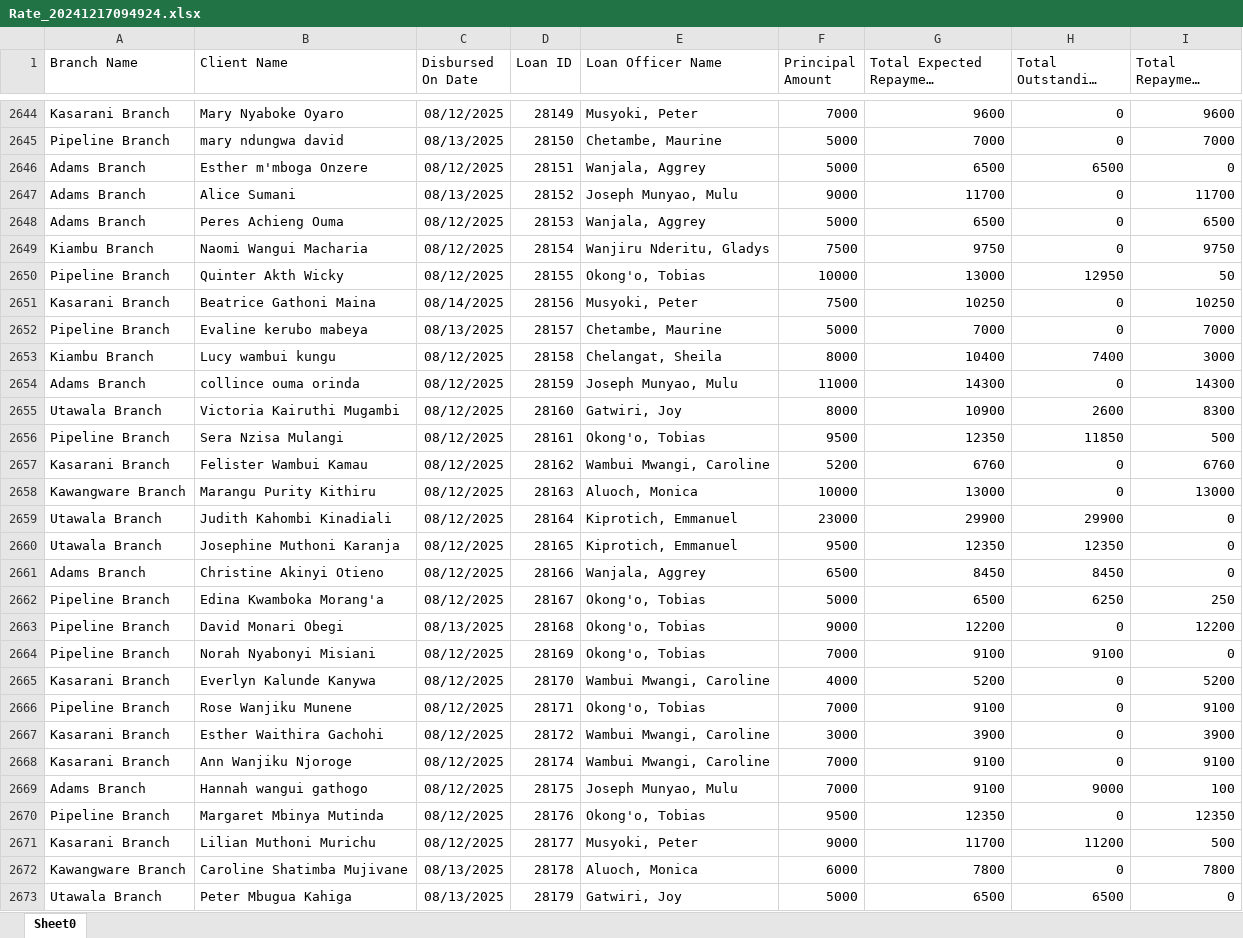
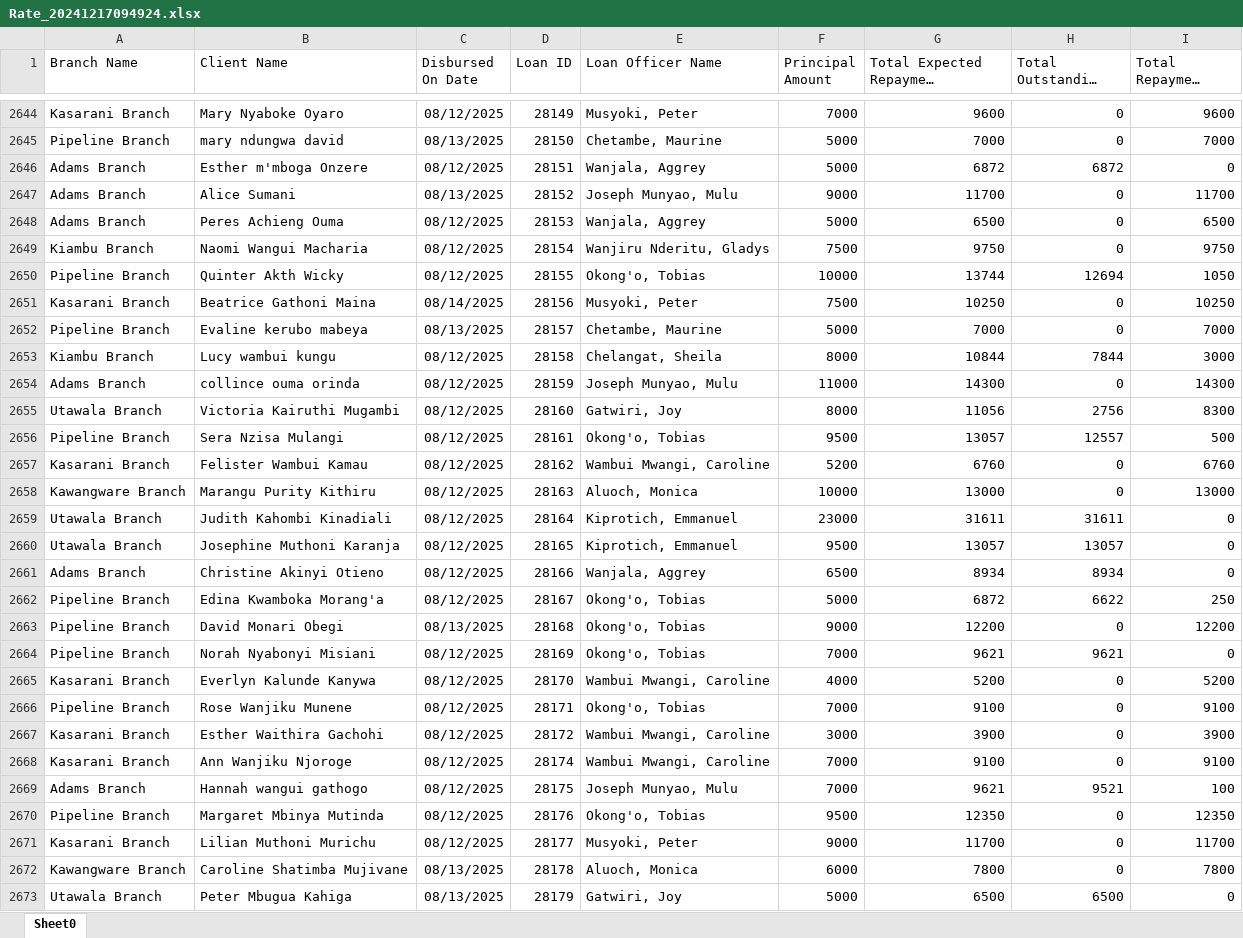
Before and after one commit to Phoenix-Capital/zidisha-monitor, an Excel workbook: Rate_20241217094924.xlsx, sheet Sheet0, drawn as a sheet; only a part is shown, gaps mark what is left out; long unchanged cells end in …; values as stored, in another font and other column widths than the file's, no borders; the diff covers the shown part only; the diff names each change by its address in the sheet, - before the commit and + after, or states it on an @@ line.

```diff
--- a/Rate_20241217094924.xlsx (sheet Sheet0)
+++ b/Rate_20241217094924.xlsx (sheet Sheet0)
-G2646 (Total Expected Repayment Derived): 6500
+G2646 (Total Expected Repayment Derived): 6872
-H2646 (Total Outstanding Derived): 6500
+H2646 (Total Outstanding Derived): 6872
-G2650 (Total Expected Repayment Derived): 13000
+G2650 (Total Expected Repayment Derived): 13744
-H2650 (Total Outstanding Derived): 12950
+H2650 (Total Outstanding Derived): 12694
-I2650 (Total Repayment Derived): 50
+I2650 (Total Repayment Derived): 1050
-G2653 (Total Expected Repayment Derived): 10400
+G2653 (Total Expected Repayment Derived): 10844
-H2653 (Total Outstanding Derived): 7400
+H2653 (Total Outstanding Derived): 7844
-G2655 (Total Expected Repayment Derived): 10900
+G2655 (Total Expected Repayment Derived): 11056
-H2655 (Total Outstanding Derived): 2600
+H2655 (Total Outstanding Derived): 2756
-G2656 (Total Expected Repayment Derived): 12350
+G2656 (Total Expected Repayment Derived): 13057
-H2656 (Total Outstanding Derived): 11850
+H2656 (Total Outstanding Derived): 12557
-G2659 (Total Expected Repayment Derived): 29900
+G2659 (Total Expected Repayment Derived): 31611
-H2659 (Total Outstanding Derived): 29900
+H2659 (Total Outstanding Derived): 31611
-G2660 (Total Expected Repayment Derived): 12350
+G2660 (Total Expected Repayment Derived): 13057
-H2660 (Total Outstanding Derived): 12350
+H2660 (Total Outstanding Derived): 13057
-G2661 (Total Expected Repayment Derived): 8450
+G2661 (Total Expected Repayment Derived): 8934
-H2661 (Total Outstanding Derived): 8450
+H2661 (Total Outstanding Derived): 8934
-G2662 (Total Expected Repayment Derived): 6500
+G2662 (Total Expected Repayment Derived): 6872
-H2662 (Total Outstanding Derived): 6250
+H2662 (Total Outstanding Derived): 6622
-G2664 (Total Expected Repayment Derived): 9100
+G2664 (Total Expected Repayment Derived): 9621
-H2664 (Total Outstanding Derived): 9100
+H2664 (Total Outstanding Derived): 9621
-G2669 (Total Expected Repayment Derived): 9100
+G2669 (Total Expected Repayment Derived): 9621
-H2669 (Total Outstanding Derived): 9000
+H2669 (Total Outstanding Derived): 9521
-H2671 (Total Outstanding Derived): 11200
+H2671 (Total Outstanding Derived): 0
-I2671 (Total Repayment Derived): 500
+I2671 (Total Repayment Derived): 11700
```
Also changed, not shown: 19 added rows and 341 edited cells elsewhere in this sheet.
